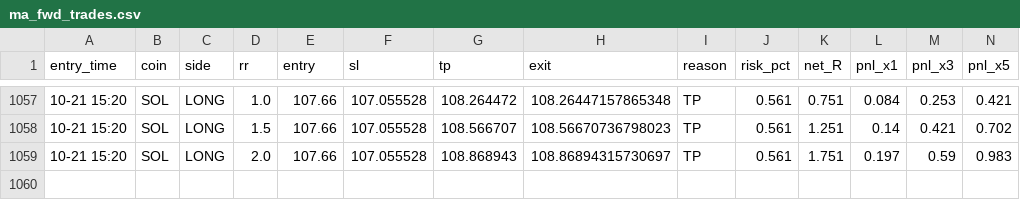
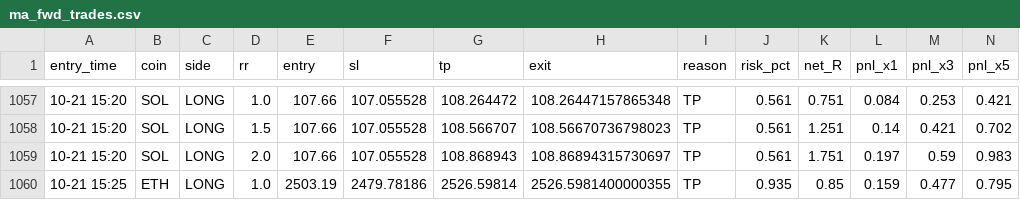
Before and after one commit to Ehsan2893/mabot.py, a CSV file: ma_fwd_trades.csv, drawn as a sheet; only a part is shown, gaps mark what is left out; rows hold the shown columns only; the diff names each change by its address in the sheet, - before the commit and + after, or states it on an @@ line.

```diff
--- a/ma_fwd_trades.csv
+++ b/ma_fwd_trades.csv
+row 1060: 10-21 15:25 | ETH | LONG | 1.0 | 2503.19 | 2479.78186 | 2526.59814 | 2526.5981400000355 | TP | 0.935 | 0.85 | 0.159 | 0.477 | 0.795
```
Also changed, not shown: 1 other file.
